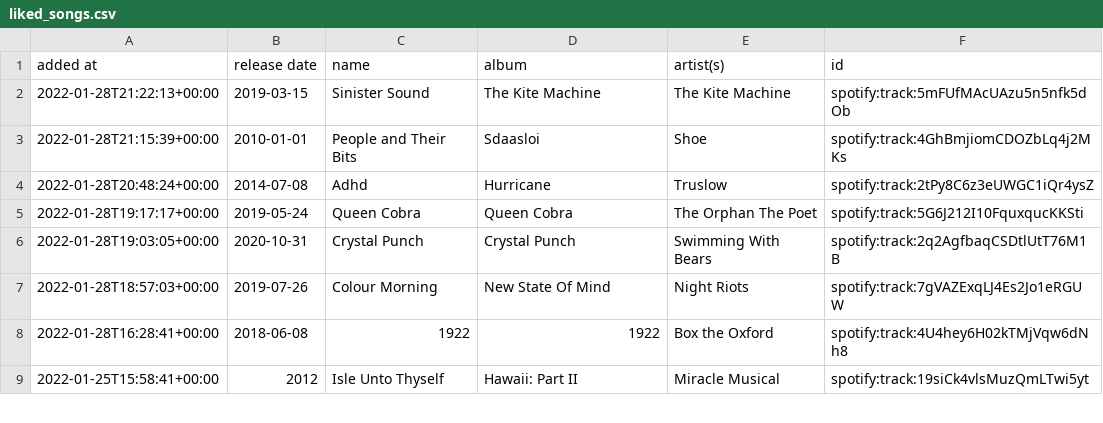
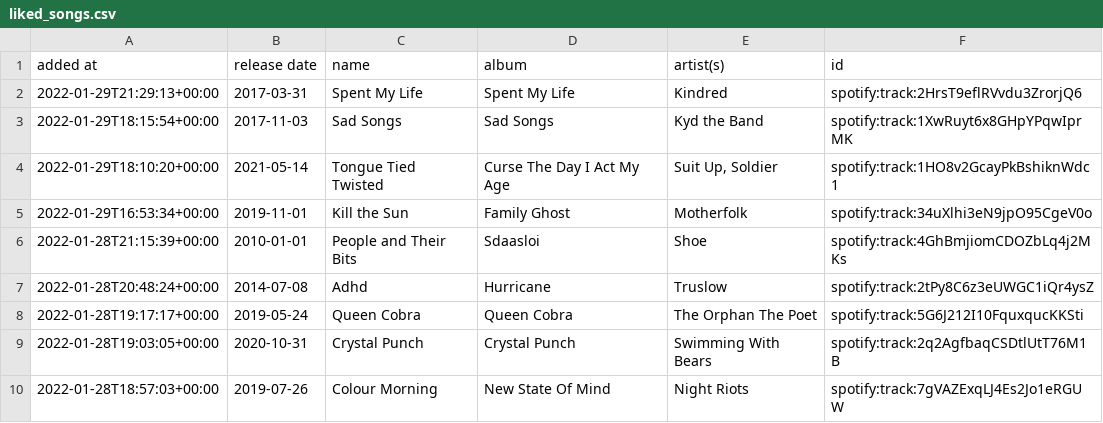
Before and after one commit to DusterTheFirst/playlist, a CSV file: liked_songs.csv, drawn as a sheet; only a part is shown; the shorter side is filled out with more unchanged rows.

```diff
--- a/liked_songs.csv
+++ b/liked_songs.csv
@@ -1,3 +1,6 @@
 added at,release date,name,album,artist(s),id
-2022-01-28T21:22:13+00:00,2019-03-15,Sinister Sound,The Kite Machine,The Kite Machine,spotify:track:5mFUfMAcUAzu5n5nfk5dOb
+2022-01-29T21:29:13+00:00,2017-03-31,Spent My Life,Spent My Life,Kindred,spotify:track:2HrsT9eflRVvdu3ZrorjQ6
+2022-01-29T18:15:54+00:00,2017-11-03,Sad Songs,Sad Songs,Kyd the Band,spotify:track:1XwRuyt6x8GHpYPqwIprMK
+2022-01-29T18:10:20+00:00,2021-05-14,Tongue Tied Twisted,Curse The Day I Act My Age,"Suit Up, Soldier",spotify:track:1HO8v2GcayPkBshiknWdc1
+2022-01-29T16:53:34+00:00,2019-11-01,Kill the Sun,Family Ghost,Motherfolk,spotify:track:34uXlhi3eN9jpO95CgeV0o
 2022-01-28T21:15:39+00:00,2010-01-01,People and Their Bits,Sdaasloi,Shoe,spotify:track:4GhBmjiomCDOZbLq4j2MKs
```
